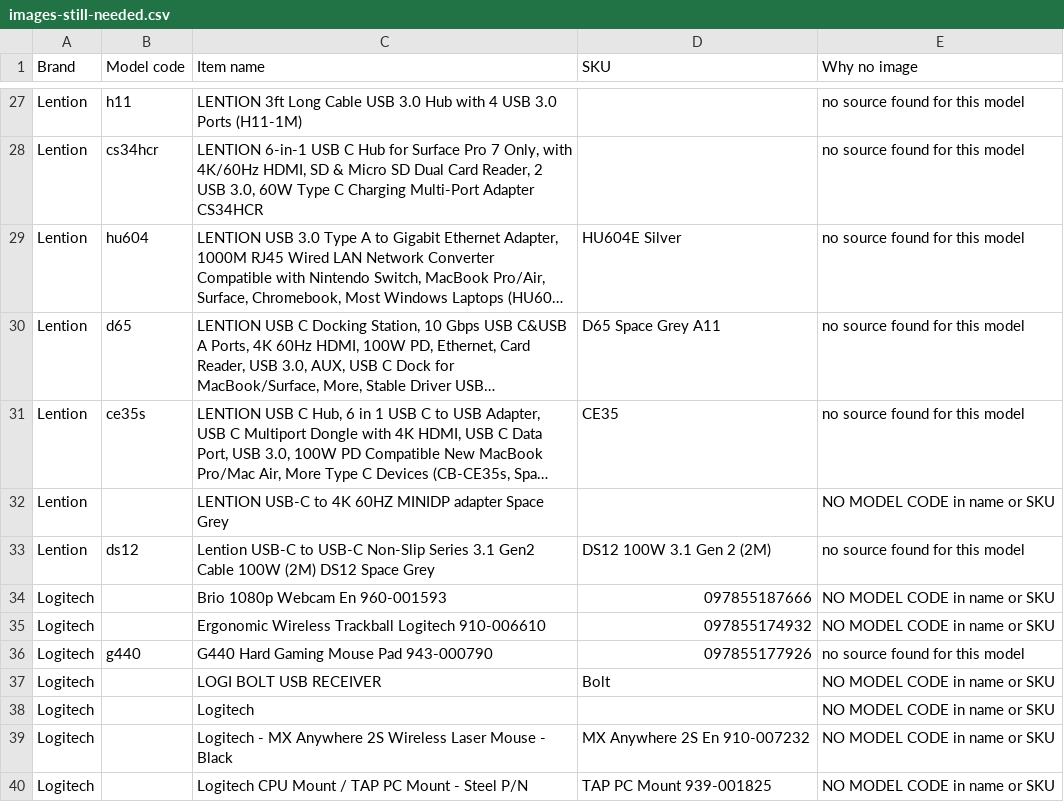
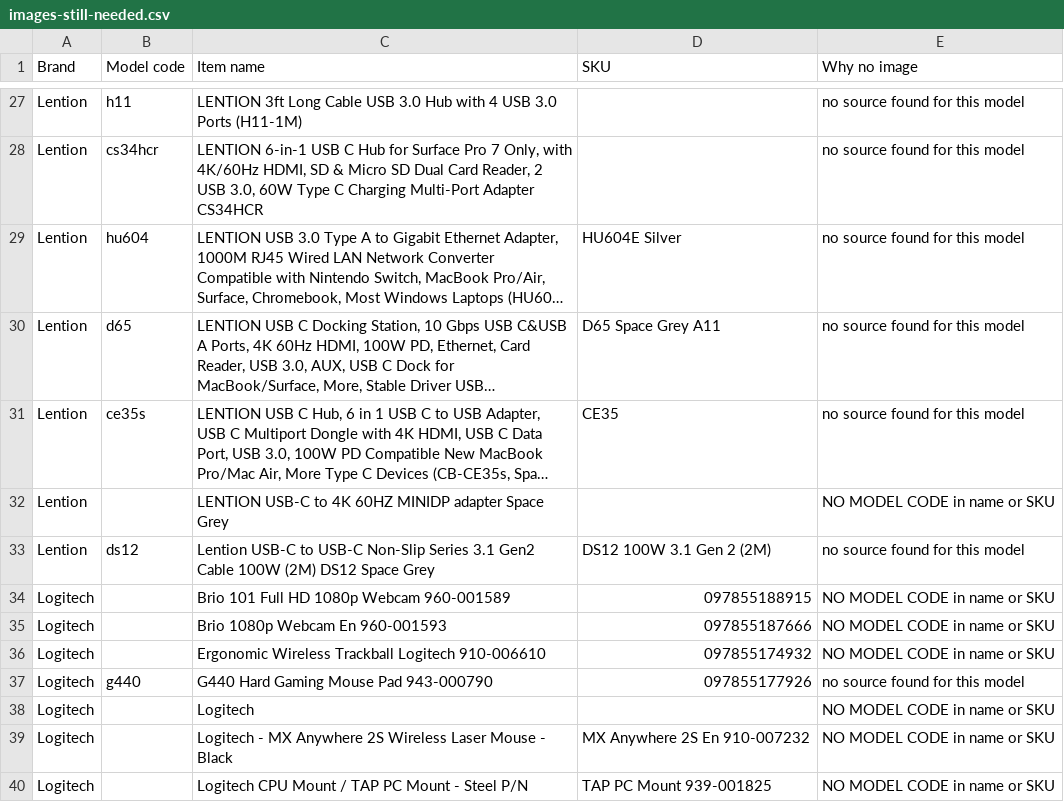
Before and after one commit to abdullahbestoon2004-rgb/itlandforcomputer, a CSV file: images-still-needed.csv, drawn as a sheet; only a part is shown, gaps mark what is left out; long unchanged cells end in …; the diff covers the shown part only.

```diff
--- a/images-still-needed.csv
+++ b/images-still-needed.csv
@@ -33,2 +33,3 @@ Brand,Model code,Item name,SKU,Why no image
 "Lention","ds12","Lention USB-C to USB-C Non-Slip Series 3.1 Gen2 Cable 100W (2M) DS12 Space Grey","DS12 100W 3.1 Gen 2 (2M)","no source found for this model"
+"Logitech","","Brio 101 Full HD 1080p Webcam 960-001589","097855188915","NO MODEL CODE in name or SKU"
 "Logitech","","Brio 1080p Webcam En 960-001593","097855187666","NO MODEL CODE in name or SKU"
@@ -36,3 +37,2 @@ Brand,Model code,Item name,SKU,Why no image
 "Logitech","g440","G440 Hard Gaming Mouse Pad 943-000790","097855177926","no source found for this model"
-"Logitech","","LOGI BOLT USB RECEIVER","Bolt","NO MODEL CODE in name or SKU"
 "Logitech","","Logitech","","NO MODEL CODE in name or SKU"
```
Also changed, not shown: 15 removed rows elsewhere in this file, 30 other files.
